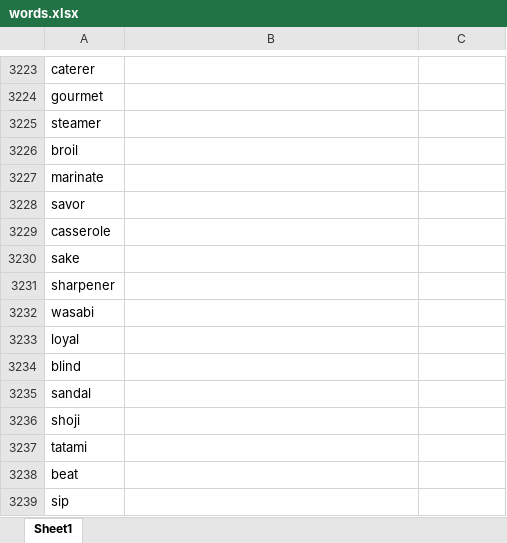
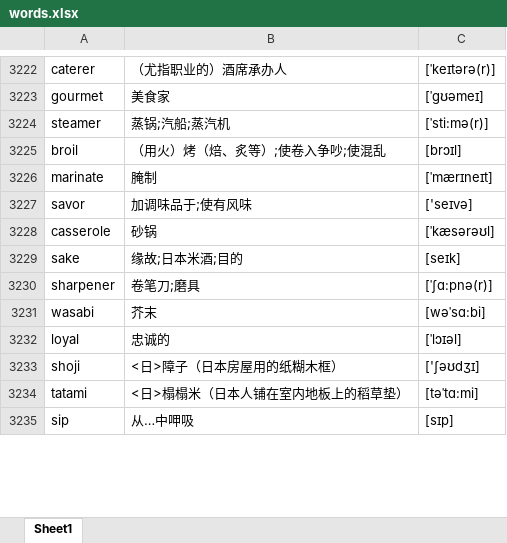
Before and after one commit to google88888888/learnEnglish, an Excel workbook: words.xlsx, sheet Sheet1, drawn as a sheet; only a part is shown, gaps mark what is left out; values as stored, in another font and other column widths than the file's, no borders; removed rows and columns are numbered as before the commit, all else as after; the diff covers the shown part only; the diff names each change by its address in the sheet, - before the commit and + after, or states it on an @@ line.

```diff
--- a/words.xlsx (sheet Sheet1)
+++ b/words.xlsx (sheet Sheet1)
-B3222: (empty)
+B3222: （尤指职业的）酒席承办人
-C3222: (empty)
+C3222: [ˈkeɪtərə(r)]
-B3223: (empty)
+B3223: 美食家
-C3223: (empty)
+C3223: [ˈgʊəmeɪ]
-B3224: (empty)
+B3224: 蒸锅;汽船;蒸汽机
-C3224: (empty)
+C3224: [ˈsti:mə(r)]
-B3225: (empty)
+B3225: （用火）烤（焙、炙等）;使卷入争吵;使混乱
-C3225: (empty)
+C3225: [brɔɪl]
-B3226: (empty)
+B3226: 腌制
-C3226: (empty)
+C3226: [ˈmærɪneɪt]
-B3227: (empty)
+B3227: 加调味品于;使有风味
-C3227: (empty)
+C3227: ['seɪvə]
-B3228: (empty)
+B3228: 砂锅
-C3228: (empty)
+C3228: [ˈkæsərəʊl]
-B3229: (empty)
+B3229: 缘故;日本米酒;目的
-C3229: (empty)
+C3229: [seɪk]
-B3230: (empty)
+B3230: 卷笔刀;磨具
-C3230: (empty)
+C3230: [ˈʃɑ:pnə(r)]
-B3231: (empty)
+B3231: 芥末
-C3231: (empty)
+C3231: [wəˈsɑ:bi]
-B3232: (empty)
+B3232: 忠诚的
-C3232: (empty)
+C3232: [ˈlɔɪəl]
-row 3234: blind
-row 3235: sandal
-B3233: (empty)
+B3233: <日>障子（日本房屋用的纸糊木框）
-C3233: (empty)
+C3233: ['ʃəʊdʒɪ]
-B3234: (empty)
+B3234: <日>榻榻米（日本人铺在室内地板上的稻草垫）
-C3234: (empty)
+C3234: [təˈtɑ:mi]
-row 3238: beat
-B3235: (empty)
+B3235: 从…中呷吸
-C3235: (empty)
+C3235: [sɪp]
```
Also changed, not shown: 2 added rows, 25 removed rows and 708 edited cells elsewhere in this sheet.
